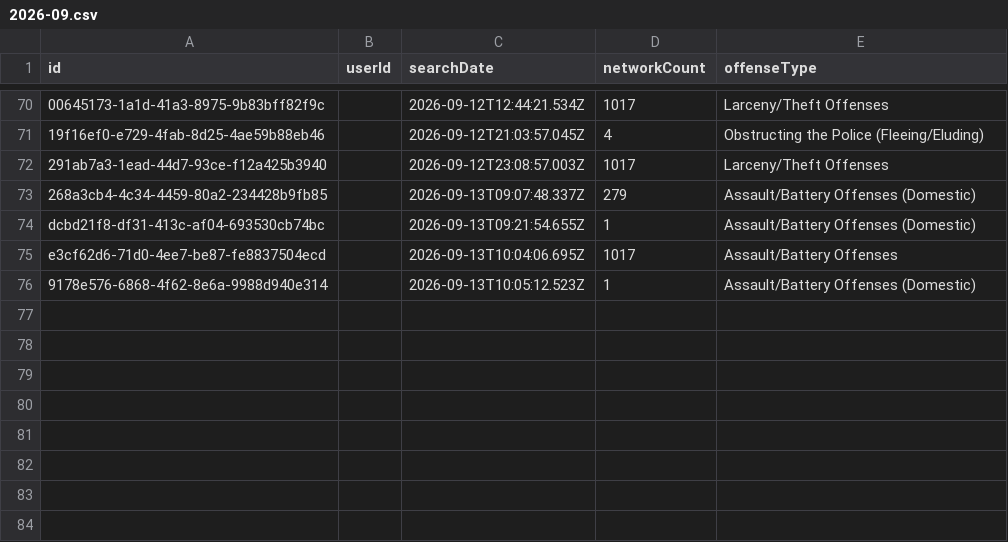
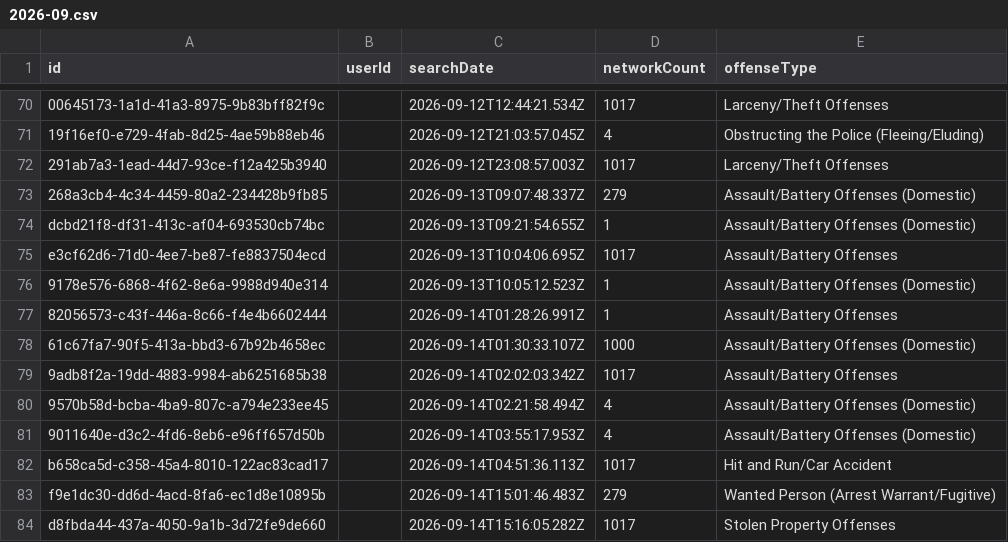
Before and after one commit to Cantica-Systems/flock-transparency, a CSV file: kalamazoo/data/portage-city-pd/2026-09.csv, drawn as a sheet; only a part is shown, gaps mark what is left out; the diff names each change by its address in the sheet, - before the commit and + after, or states it on an @@ line.

Commit message:
Update at 2026-09-15T18:15Z (portage-city-pd +8)

```diff
--- a/kalamazoo/data/portage-city-pd/2026-09.csv
+++ b/kalamazoo/data/portage-city-pd/2026-09.csv
+row 77: 82056573-c43f-446a-8c66-f4e4b6602444 |  | 2026-09-14T01:28:26.991Z | 1 | Assault/Battery Offenses
+row 78: 61c67fa7-90f5-413a-bbd3-67b92b4658ec |  | 2026-09-14T01:30:33.107Z | 1000 | Assault/Battery Offenses (Domestic)
+row 79: 9adb8f2a-19dd-4883-9984-ab6251685b38 |  | 2026-09-14T02:02:03.342Z | 1017 | Assault/Battery Offenses
+row 80: 9570b58d-bcba-4ba9-807c-a794e233ee45 |  | 2026-09-14T02:21:58.494Z | 4 | Assault/Battery Offenses (Domestic)
+row 81: 9011640e-d3c2-4fd6-8eb6-e96ff657d50b |  | 2026-09-14T03:55:17.953Z | 4 | Assault/Battery Offenses (Domestic)
+row 82: b658ca5d-c358-45a4-8010-122ac83cad17 |  | 2026-09-14T04:51:36.113Z | 1017 | Hit and Run/Car Accident
+row 83: f9e1dc30-dd6d-4acd-8fa6-ec1d8e10895b |  | 2026-09-14T15:01:46.483Z | 279 | Wanted Person (Arrest Warrant/Fugitive)
+row 84: d8fbda44-437a-4050-9a1b-3d72fe9de660 |  | 2026-09-14T15:16:05.282Z | 1017 | Stolen Property Offenses
```
Also changed, not shown: kalamazoo/data/portage-city-pd/stats.csv, 3 other files.
